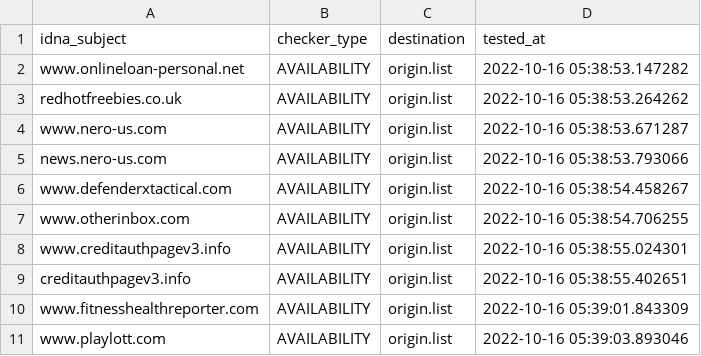
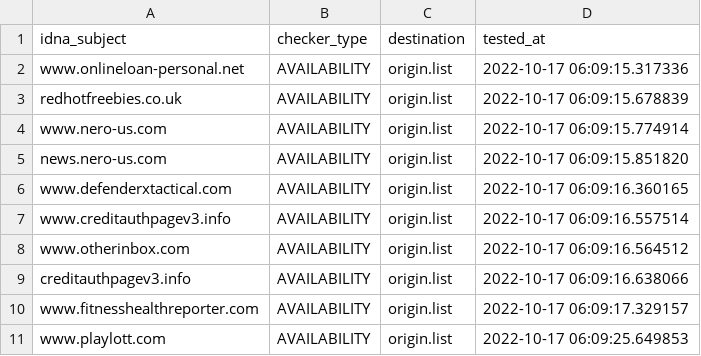
Before and after one commit to dead-hosts/add.Spam_git_FadeMind, a CSV file: .pyfunceble/inactive.csv, drawn as a sheet.

```diff
--- a/.pyfunceble/inactive.csv
+++ b/.pyfunceble/inactive.csv
@@ -1,11 +1,11 @@
 idna_subject,checker_type,destination,tested_at
-www.onlineloan-personal.net,AVAILABILITY,origin.list,2022-10-16 05:38:53.147282
-redhotfreebies.co.uk,AVAILABILITY,origin.list,2022-10-16 05:38:53.264262
-www.nero-us.com,AVAILABILITY,origin.list,2022-10-16 05:38:53.671287
-news.nero-us.com,AVAILABILITY,origin.list,2022-10-16 05:38:53.793066
-www.defenderxtactical.com,AVAILABILITY,origin.list,2022-10-16 05:38:54.458267
-www.otherinbox.com,AVAILABILITY,origin.list,2022-10-16 05:38:54.706255
-www.creditauthpagev3.info,AVAILABILITY,origin.list,2022-10-16 05:38:55.024301
-creditauthpagev3.info,AVAILABILITY,origin.list,2022-10-16 05:38:55.402651
-www.fitnesshealthreporter.com,AVAILABILITY,origin.list,2022-10-16 05:39:01.843309
-www.playlott.com,AVAILABILITY,origin.list,2022-10-16 05:39:03.893046
+www.onlineloan-personal.net,AVAILABILITY,origin.list,2022-10-17 06:09:15.317336
+redhotfreebies.co.uk,AVAILABILITY,origin.list,2022-10-17 06:09:15.678839
+www.nero-us.com,AVAILABILITY,origin.list,2022-10-17 06:09:15.774914
+news.nero-us.com,AVAILABILITY,origin.list,2022-10-17 06:09:15.851820
+www.defenderxtactical.com,AVAILABILITY,origin.list,2022-10-17 06:09:16.360165
+www.creditauthpagev3.info,AVAILABILITY,origin.list,2022-10-17 06:09:16.557514
+www.otherinbox.com,AVAILABILITY,origin.list,2022-10-17 06:09:16.564512
+creditauthpagev3.info,AVAILABILITY,origin.list,2022-10-17 06:09:16.638066
+www.fitnesshealthreporter.com,AVAILABILITY,origin.list,2022-10-17 06:09:17.329157
+www.playlott.com,AVAILABILITY,origin.list,2022-10-17 06:09:25.649853
```
Also changed, not shown: 11 other files.
